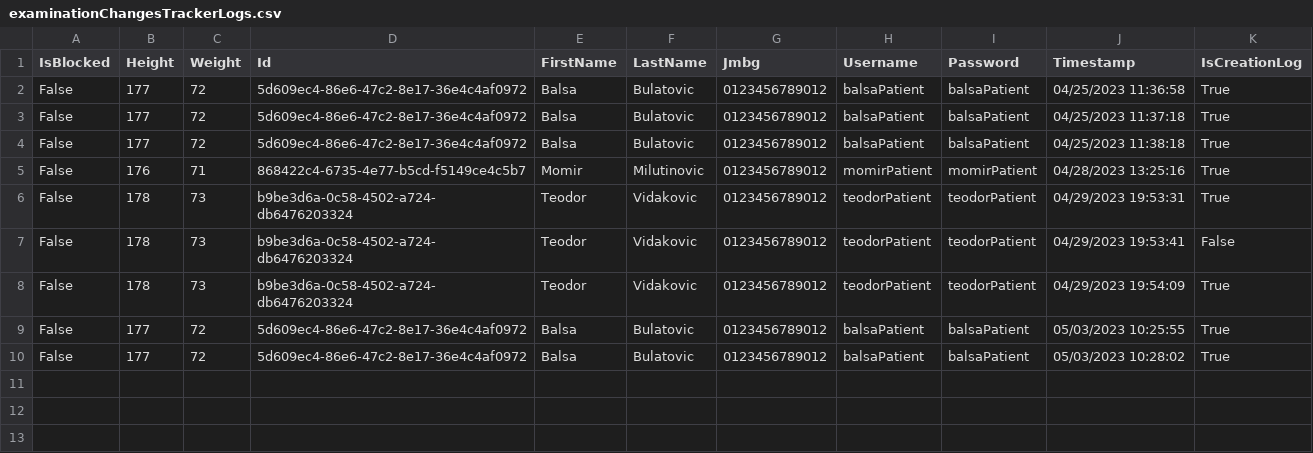
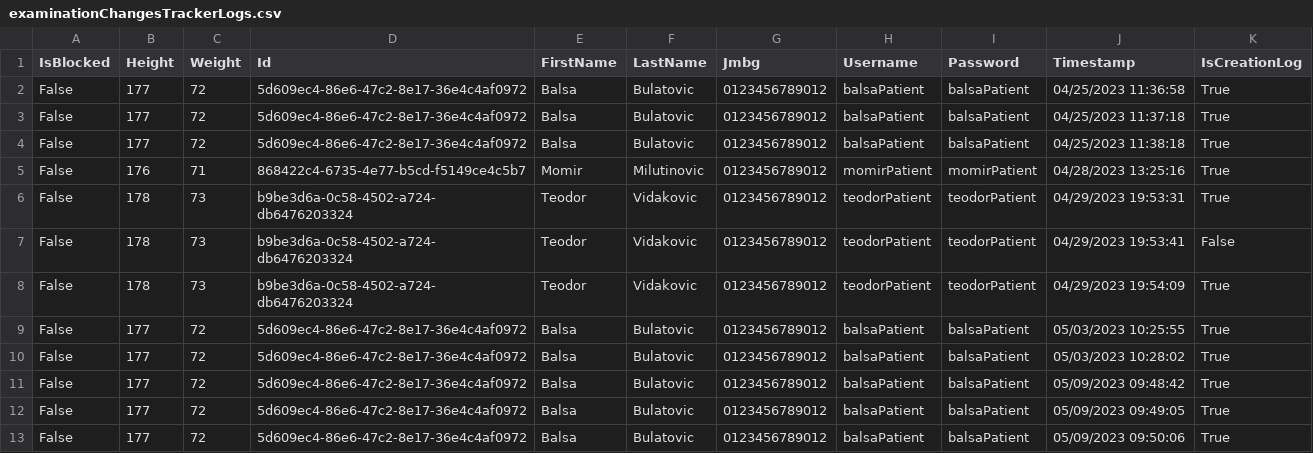
Before and after one commit to BulatovicBalsa/sims-project, a CSV file: Hospital/Data/examinationChangesTrackerLogs.csv, drawn as a sheet; the diff names each change by its address in the sheet, - before the commit and + after, or states it on an @@ line.

```diff
--- a/Hospital/Data/examinationChangesTrackerLogs.csv
+++ b/Hospital/Data/examinationChangesTrackerLogs.csv
+row 11: False | 177 | 72 | 5d609ec4-86e6-47c2-8e17-36e4c4af0972 | Balsa | Bulatovic | 0123456789012 | balsaPatient | balsaPatient | 05/09/2023 09:48:42 | True
+row 12: False | 177 | 72 | 5d609ec4-86e6-47c2-8e17-36e4c4af0972 | Balsa | Bulatovic | 0123456789012 | balsaPatient | balsaPatient | 05/09/2023 09:49:05 | True
+row 13: False | 177 | 72 | 5d609ec4-86e6-47c2-8e17-36e4c4af0972 | Balsa | Bulatovic | 0123456789012 | balsaPatient | balsaPatient | 05/09/2023 09:50:06 | True
```
Also changed, not shown: Hospital/Data/examination.csv, 1 other file.
